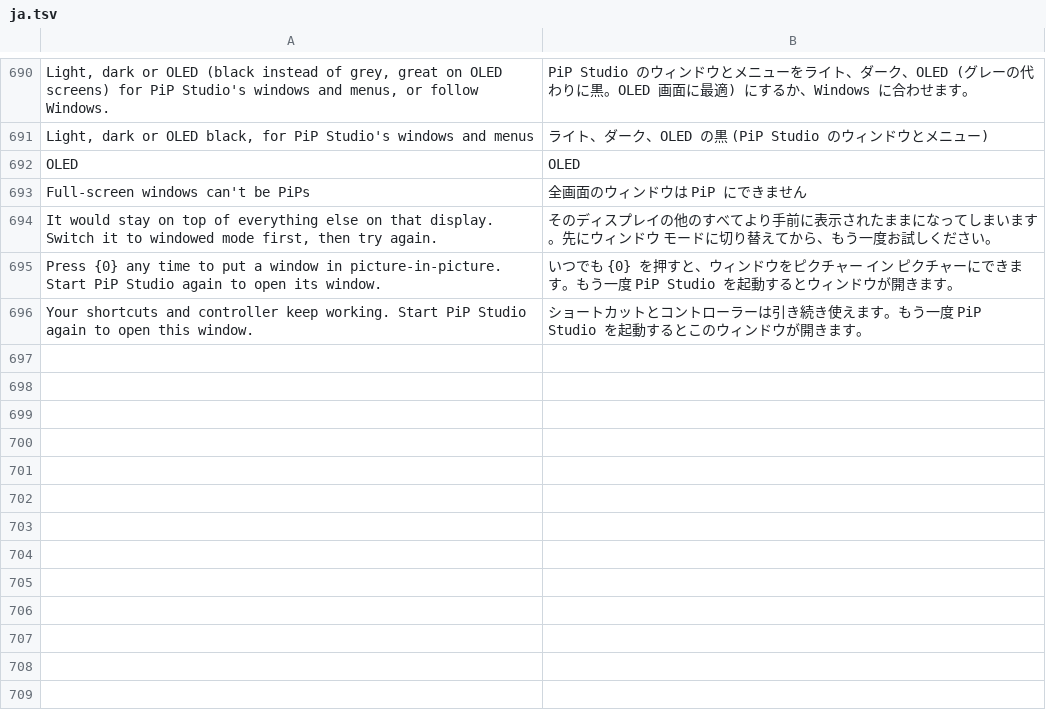
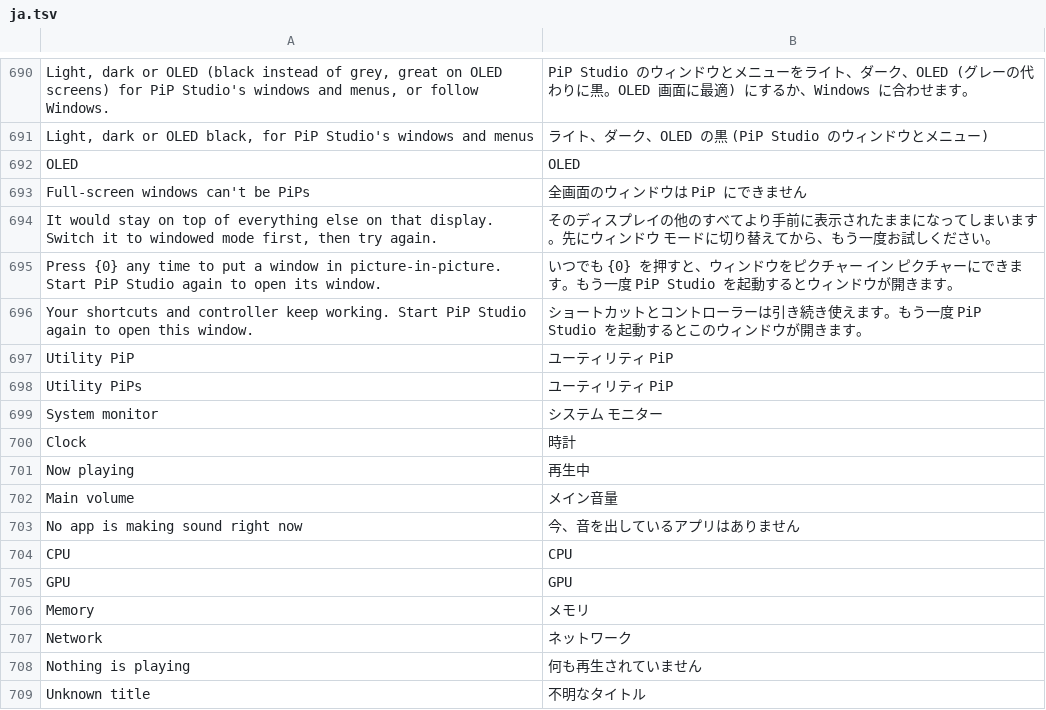
Before and after one commit to NauticalNoodles/PiP-Studio, a TSV file: lang/ja.tsv, drawn as a sheet; only a part is shown, gaps mark what is left out; the diff names each change by its address in the sheet, - before the commit and + after, or states it on an @@ line.

```diff
--- a/lang/ja.tsv
+++ b/lang/ja.tsv
+row 697: Utility PiP | ユーティリティ PiP
+row 698: Utility PiPs | ユーティリティ PiP
+row 699: System monitor | システム モニター
+row 700: Clock | 時計
+row 701: Now playing | 再生中
+row 702: Main volume | メイン音量
+row 703: No app is making sound right now | 今、音を出しているアプリはありません
+row 704: CPU | CPU
+row 705: GPU | GPU
+row 706: Memory | メモリ
+row 707: Network | ネットワーク
+row 708: Nothing is playing | 何も再生されていません
+row 709: Unknown title | 不明なタイトル
```
Also changed, not shown: lang/es.tsv, lang/fr.tsv, 15 other files.
